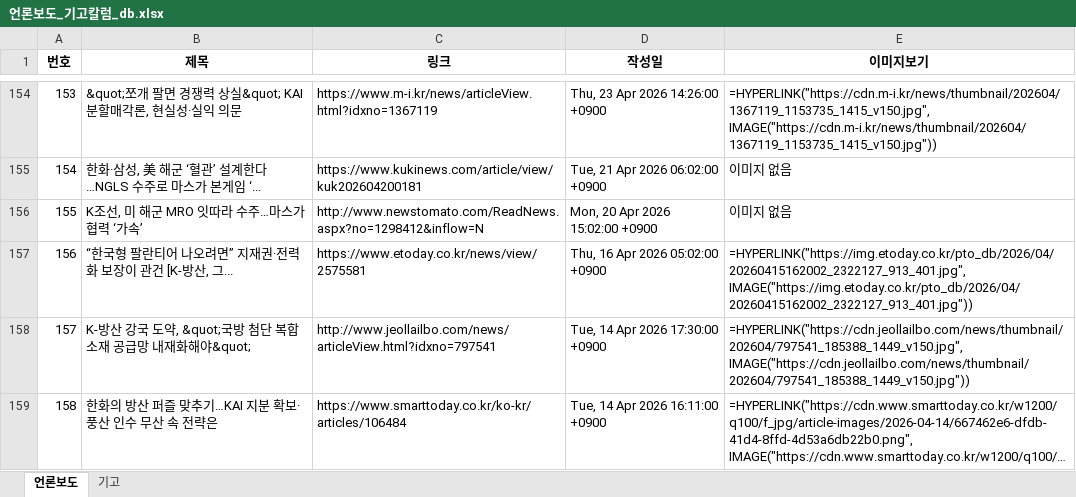
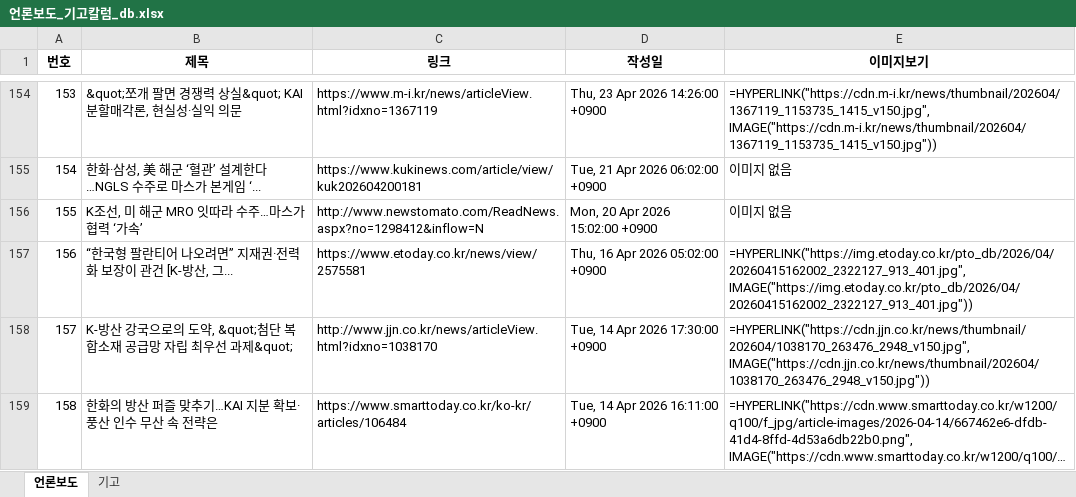
Before and after one commit to onion-koongya/jbnu_adti_news_collector, an Excel workbook: 언론보도_기고칼럼_db.xlsx, sheet 언론보도, drawn as a sheet; only a part is shown, gaps mark what is left out; long unchanged cells end in …; values as stored, in another font and other column widths than the file's, no borders; formulas without a stored value are shown as written; the diff covers the shown part only; the diff names each change by its address in the sheet, - before the commit and + after, or states it on an @@ line.

```diff
--- a/언론보도_기고칼럼_db.xlsx (sheet 언론보도)
+++ b/언론보도_기고칼럼_db.xlsx (sheet 언론보도)
-B158 (제목): …산 강국 도약, &quot;국방 첨단 복합소재 공급망 내재화해야&quot;
+B158 (제목): …산 강국으로의 도약, &quot;첨단 복합소재 공급망 자립 최우선 과제&quot;
-C158 (링크): http://www.jeollailbo.com/news/articleView.html?idxno=797541
+C158 (링크): http://www.jjn.co.kr/news/articleView.html?idxno=1038170
-E158 (이미지보기): =HYPERLINK("https://cdn.jeollailbo.com/news/thumbnail/202604/797541_185388_1449_v150.jpg", IMAGE("https://cdn.jeollailbo.com/news/thumbnail/202604/797541_185388_1449_v150.jpg"))
+E158 (이미지보기): =HYPERLINK("https://cdn.jjn.co.kr/news/thumbnail/202604/1038170_263476_2948_v150.jpg", IMAGE("https://cdn.jjn.co.kr/news/thumbnail/202604/1038170_263476_2948_v150.jpg"))
```
Also changed, not shown: 5 edited cells elsewhere in this sheet.
